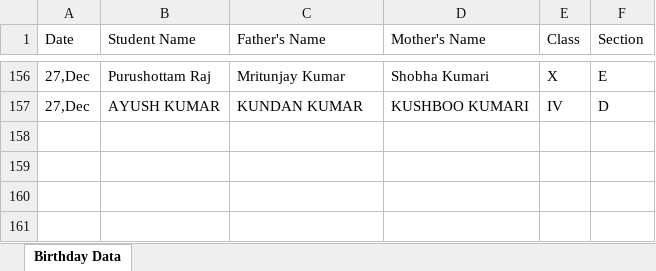
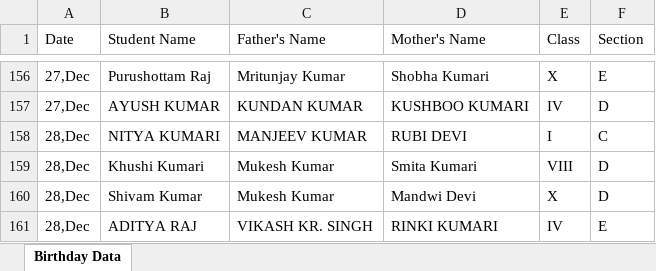
Before and after one commit to Hackerjnvv/HTML, an Excel workbook: Birthday Data Master.xlsx, sheet Birthday Data, drawn as a sheet; only a part is shown, gaps mark what is left out; values as stored, in another font and other column widths than the file's, no borders; the diff names each change by its address in the sheet, - before the commit and + after, or states it on an @@ line.

Commit message:
Automated data scrape and format for 2025-12-25

```diff
--- a/Birthday Data Master.xlsx (sheet Birthday Data)
+++ b/Birthday Data Master.xlsx (sheet Birthday Data)
+row 158: 28,Dec | NITYA KUMARI | MANJEEV KUMAR | RUBI DEVI | I | C
+row 159: 28,Dec | Khushi Kumari | Mukesh Kumar | Smita Kumari | VIII | D
+row 160: 28,Dec | Shivam Kumar | Mukesh Kumar | Mandwi Devi | X | D
+row 161: 28,Dec | ADITYA RAJ | VIKASH KR. SINGH | RINKI KUMARI | IV | E
```
Also changed, not shown: 2 other files.
